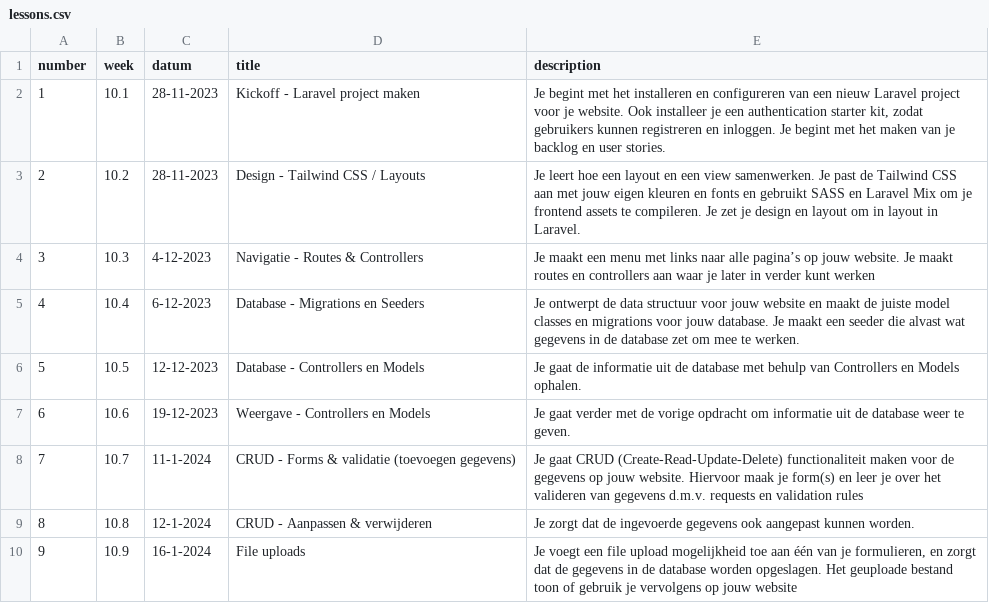
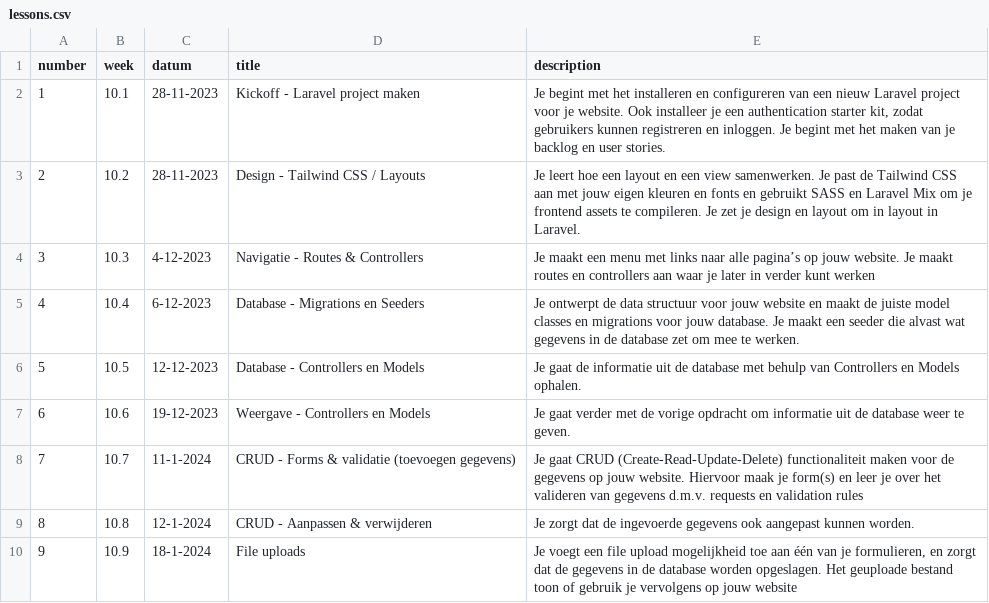
Before and after one commit to jheidebrink-ma/m8prog_opdrachtensite, a CSV file: _data/lessons.csv, drawn as a sheet.

Commit message:
lesson 9 prep

```diff
--- a/_data/lessons.csv
+++ b/_data/lessons.csv
@@ -9,2 +9,2 @@
 8,"10.8","12-1-2024","CRUD - Aanpassen & verwijderen","Je zorgt dat de ingevoerde gegevens ook aangepast kunnen worden.",
-9,"10.9","16-1-2024","File uploads","Je voegt een file upload mogelijkheid toe aan één van je formulieren, en zorgt dat de gegevens in de database worden opgeslagen. Het geuploade bestand toon of gebruik je vervolgens op jouw website",
+9,"10.9","18-1-2024","File uploads","Je voegt een file upload mogelijkheid toe aan één van je formulieren, en zorgt dat de gegevens in de database worden opgeslagen. Het geuploade bestand toon of gebruik je vervolgens op jouw website",
```
